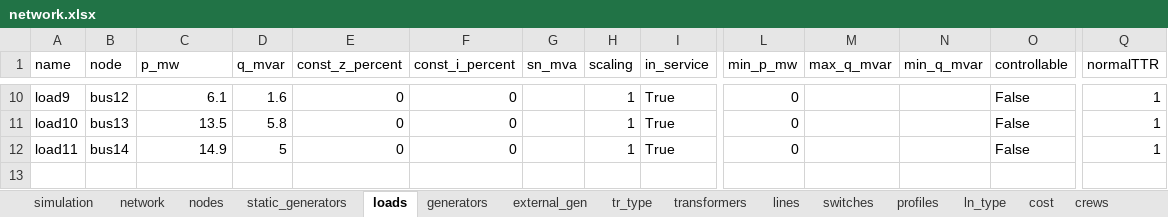
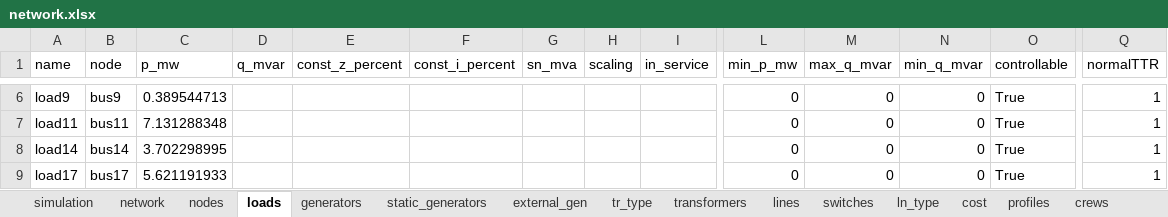
Before and after one commit to reXplan-project/reXplan-repo, an Excel workbook: jupyter_notebooks/file/input/ieee_case14/network.xlsx, sheet loads, drawn as a sheet; only a part is shown, gaps mark what is left out; values as stored, in another font and other column widths than the file's, no borders; removed rows and columns are numbered as before the commit, all else as after; rows hold the shown columns only; the diff covers the shown part only; the diff names each change by its address in the sheet, - before the commit and + after, or states it on an @@ line.

```diff
--- a/jupyter_notebooks/file/input/ieee_case14/network.xlsx (sheet loads)
+++ b/jupyter_notebooks/file/input/ieee_case14/network.xlsx (sheet loads)
@@ sheet tab order changed: simulation | network | nodes | loads | generators | static_generators | external_gen | tr_type | transformers | lines | switches | ln_type | cost | profiles | crews @@
-B6 (node): bus12
+B6 (node): bus9
-C6 (p_mw): 6.1
+C6 (p_mw): 0.389544713
-D6 (q_mvar): 1.6
+D6 (q_mvar): (empty)
-E6 (const_z_percent): 0
+E6 (const_z_percent): (empty)
-F6 (const_i_percent): 0
+F6 (const_i_percent): (empty)
-H6 (scaling): 1
+H6 (scaling): (empty)
-I6 (in_service): True
+I6 (in_service): (empty)
-M6 (max_q_mvar): (empty)
+M6 (max_q_mvar): 0
-N6 (min_q_mvar): (empty)
+N6 (min_q_mvar): 0
-O6 (controllable): False
+O6 (controllable): True
-row 11: load10 | bus13 | 13.5 | 5.8 | 0 | 0 |  | 1 | True | 0 |  |  | False | 1
-B7 (node): bus14
+B7 (node): bus11
-C7 (p_mw): 14.9
+C7 (p_mw): 7.131288348
-D7 (q_mvar): 5
+D7 (q_mvar): (empty)
-E7 (const_z_percent): 0
+E7 (const_z_percent): (empty)
-F7 (const_i_percent): 0
+F7 (const_i_percent): (empty)
-H7 (scaling): 1
+H7 (scaling): (empty)
-I7 (in_service): True
+I7 (in_service): (empty)
-M7 (max_q_mvar): (empty)
+M7 (max_q_mvar): 0
-N7 (min_q_mvar): (empty)
+N7 (min_q_mvar): 0
-O7 (controllable): False
+O7 (controllable): True
+row 8: load14 | bus14 | 3.702298995 |  |  |  |  |  |  | 0 | 0 | 0 | True | 1
+row 9: load17 | bus17 | 5.621191933 |  |  |  |  |  |  | 0 | 0 | 0 | True | 1
```
Also changed, not shown: 4 removed rows and 41 edited cells elsewhere in this sheet, sheet profiles, sheet ln_type, sheet lines, sheet nodes, sheet tr_type, sheet transformers, 8 more sheets, formulas that keep their value, 3 other files.
